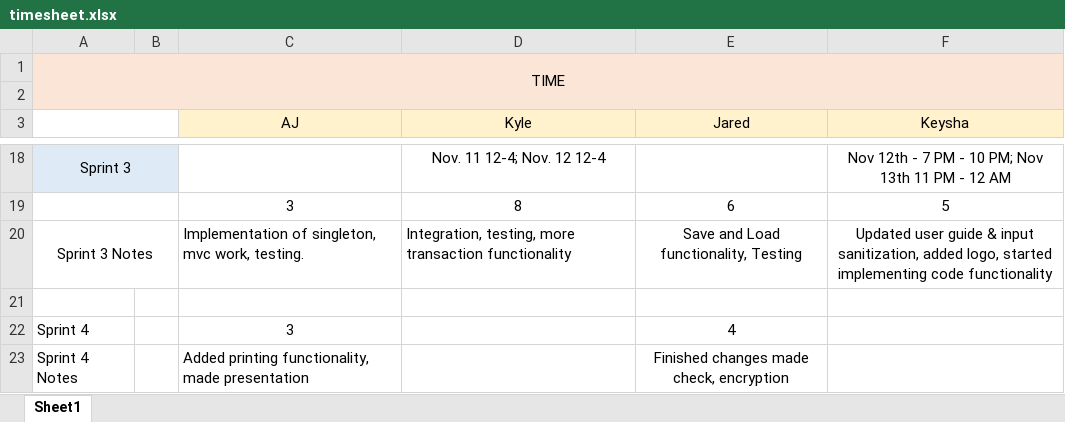
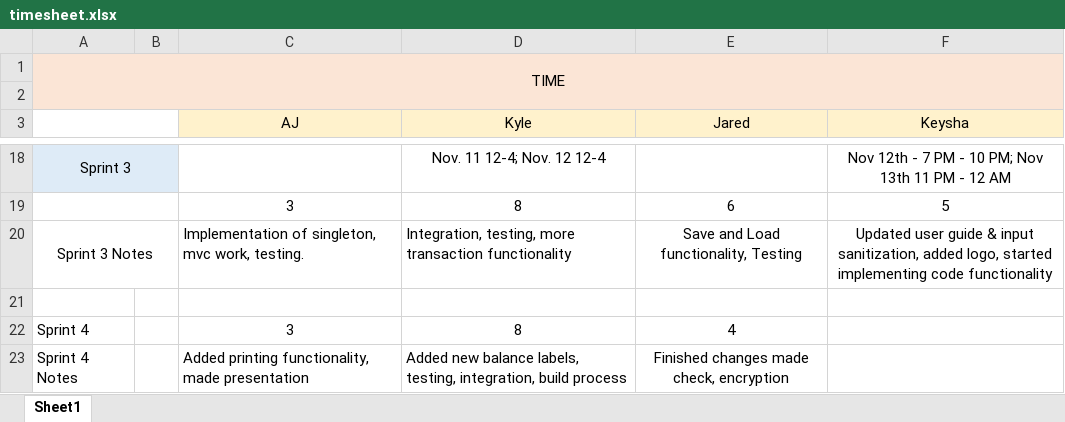
Before and after one commit to luckek/Gemini, an Excel workbook: timesheet.xlsx, sheet Sheet1, drawn as a sheet; only a part is shown, gaps mark what is left out; values as stored, in another font and other column widths than the file's, no borders; the diff names each change by its address in the sheet, - before the commit and + after, or states it on an @@ line.

Commit message:
updated timesheet

```diff
--- a/timesheet.xlsx (sheet Sheet1)
+++ b/timesheet.xlsx (sheet Sheet1)
-D22 (Kyle): (empty)
+D22 (Kyle): 8
-D23 (Kyle): (empty)
+D23 (Kyle): Added new balance labels, testing, integration, build process
```
